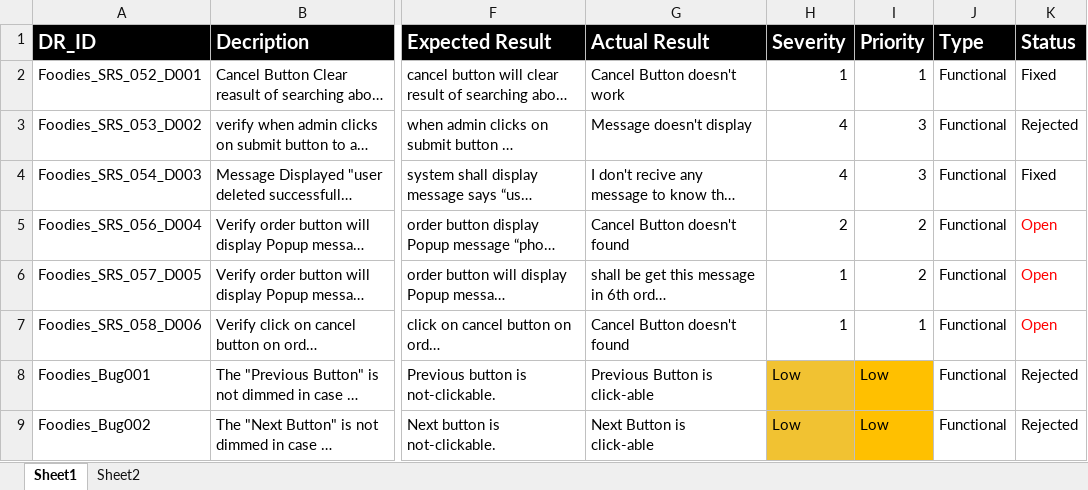
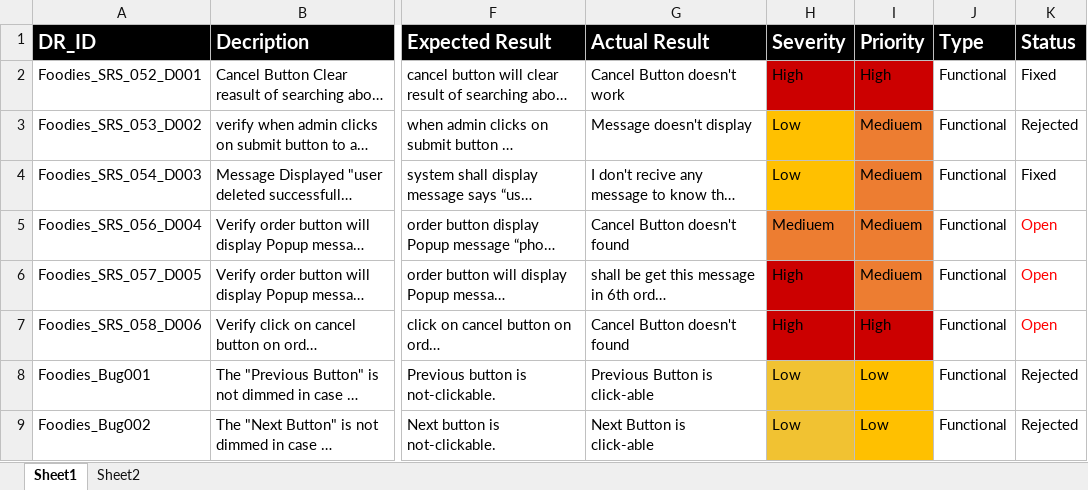
Before and after one commit to AyaHamdyAhmed/Foodies, an Excel workbook: Testing/Foodies_Defect_Report.xlsx, sheet Sheet1, drawn as a sheet; only a part is shown, gaps mark what is left out; long unchanged cells end in …; values as stored, in another font and other column widths than the file's, no borders; the diff names each change by its address in the sheet, - before the commit and + after, or states it on an @@ line.

Commit message:
Update Foodies_Defect_Report.xlsx
updated Bug report

```diff
--- a/Testing/Foodies_Defect_Report.xlsx (sheet Sheet1)
+++ b/Testing/Foodies_Defect_Report.xlsx (sheet Sheet1)
-H2 (Severity): 1
+H2 (Severity): High
-H2:I2 fill: none
+H2:I2 fill: #CC0000
-I2 (Priority): 1
+I2 (Priority): High
-H3:H4 (Severity): 4
+H3:H4 (Severity): Low
-H3:H4 fill: none
+H3:H4 fill: #FFC000
-I3:I4 (Priority): 3
+I3:I4 (Priority): Mediuem
-I3:I4 fill: none
+I3:I4 fill: #ED7D31
-H5 (Severity): 2
+H5 (Severity): Mediuem
-H5:I5 fill: none
+H5:I5 fill: #ED7D31
-I5:I6 (Priority): 2
+I5:I6 (Priority): Mediuem
-H6:H7 (Severity): 1
+H6:H7 (Severity): High
-H6 fill: none
+H6 fill: #CC0000
-I6 fill: none
+I6 fill: #ED7D31
-H7:I7 fill: none
+H7:I7 fill: #CC0000
-I7 (Priority): 1
+I7 (Priority): High
```
